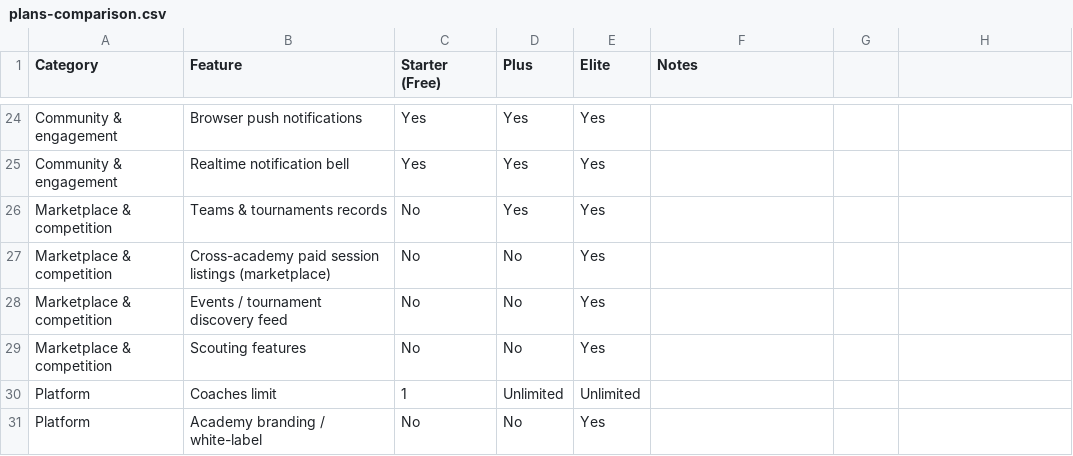
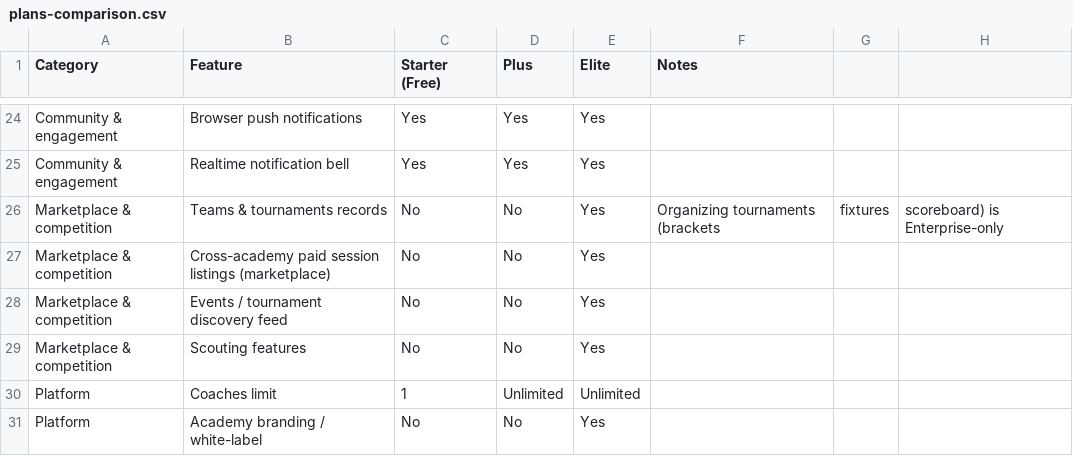
Before and after one commit to nineappsonline-hash/Volley, a CSV file: plans-comparison.csv, drawn as a sheet; only a part is shown, gaps mark what is left out.

Commit message:
Gate tournament organizing to Enterprise (elite) academy plan
- DB trigger blocks non-elite academies from creating tournaments
- New EnterpriseGate gates /dashboard/tournaments with an upgrade prompt
- Plan comparison / CSV: teams & tournaments records now Elite-only
- Plus upsell banner highlights tournament organizing
- FAQ copy updated to note Enterprise requirement

```diff
--- a/plans-comparison.csv
+++ b/plans-comparison.csv
@@ -25,3 +25,3 @@ Community & engagement,Browser push notifications,Yes,Yes,Yes,
 Community & engagement,Realtime notification bell,Yes,Yes,Yes,
-Marketplace & competition,Teams & tournaments records,No,Yes,Yes,
+Marketplace & competition,Teams & tournaments records,No,No,Yes,Organizing tournaments (brackets, fixtures, scoreboard) is Enterprise-only
 Marketplace & competition,Cross-academy paid session listings (marketplace),No,No,Yes,
```
Also changed, not shown: 7 other files.
